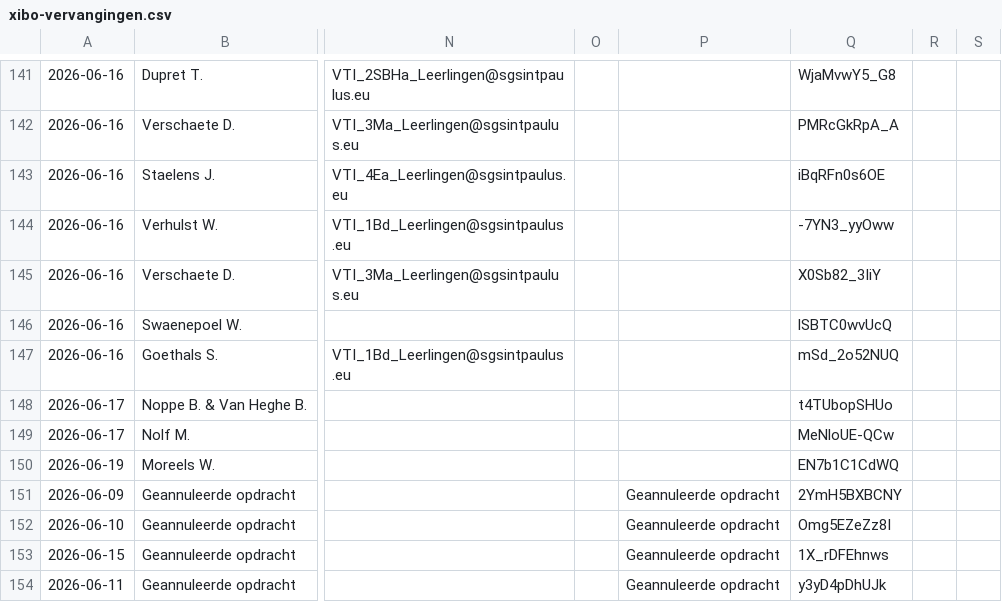
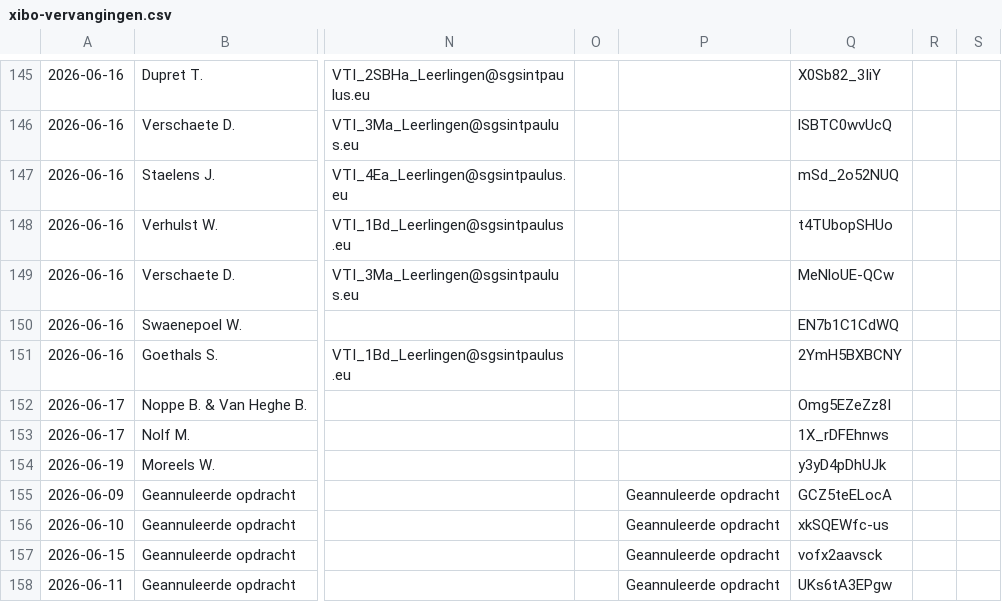
Before and after one commit to tomvanwehaege/xibo-database, a CSV file: xibo-vervangingen.csv, drawn as a sheet; only a part is shown, gaps mark what is left out; addresses are those after the commit; the diff covers the shown part only; the diff names each change by its address in the sheet, - before the commit and + after, or states it on an @@ line.

```diff
--- a/xibo-vervangingen.csv
+++ b/xibo-vervangingen.csv
-Q145: WjaMvwY5_G8
+Q145: X0Sb82_3IiY
-Q146: PMRcGkRpA_A
+Q146: lSBTC0wvUcQ
-Q147: iBqRFn0s6OE
+Q147: mSd_2o52NUQ
-Q148: -7YN3_yyOww
+Q148: t4TUbopSHUo
-Q149: X0Sb82_3IiY
+Q149: MeNloUE-QCw
-Q150: lSBTC0wvUcQ
+Q150: EN7b1C1CdWQ
-Q151: mSd_2o52NUQ
+Q151: 2YmH5BXBCNY
-Q152: t4TUbopSHUo
+Q152: Omg5EZeZz8I
-Q153: MeNloUE-QCw
+Q153: 1X_rDFEhnws
-Q154: EN7b1C1CdWQ
+Q154: y3yD4pDhUJk
-Q155: 2YmH5BXBCNY
+Q155: GCZ5teELocA
-Q156: Omg5EZeZz8I
+Q156: xkSQEWfc-us
-Q157: 1X_rDFEhnws
+Q157: vofx2aavsck
-Q158: y3yD4pDhUJk
+Q158: UKs6tA3EPgw
```
Also changed, not shown: 4 added rows, 4 removed rows and 44 edited cells elsewhere in this file.
